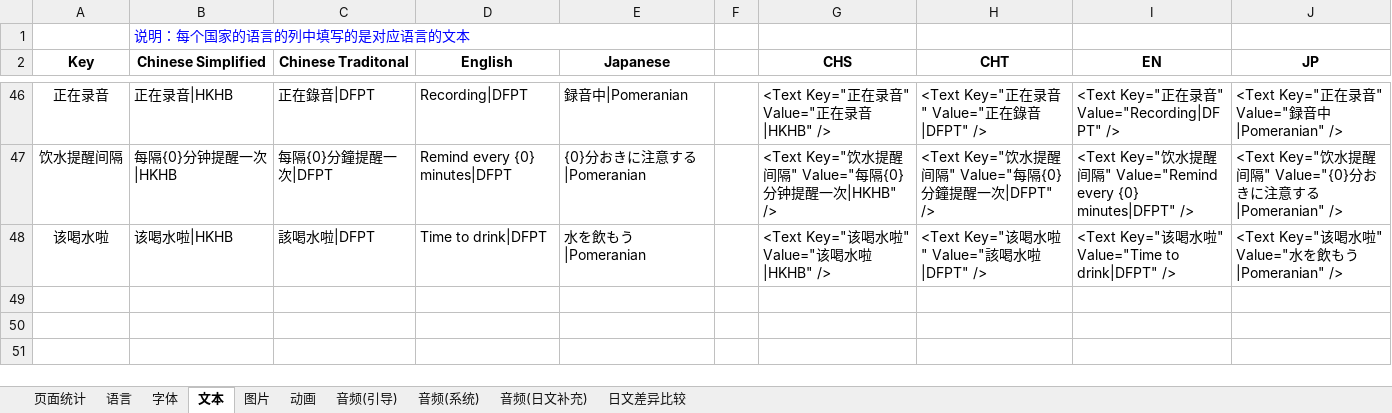
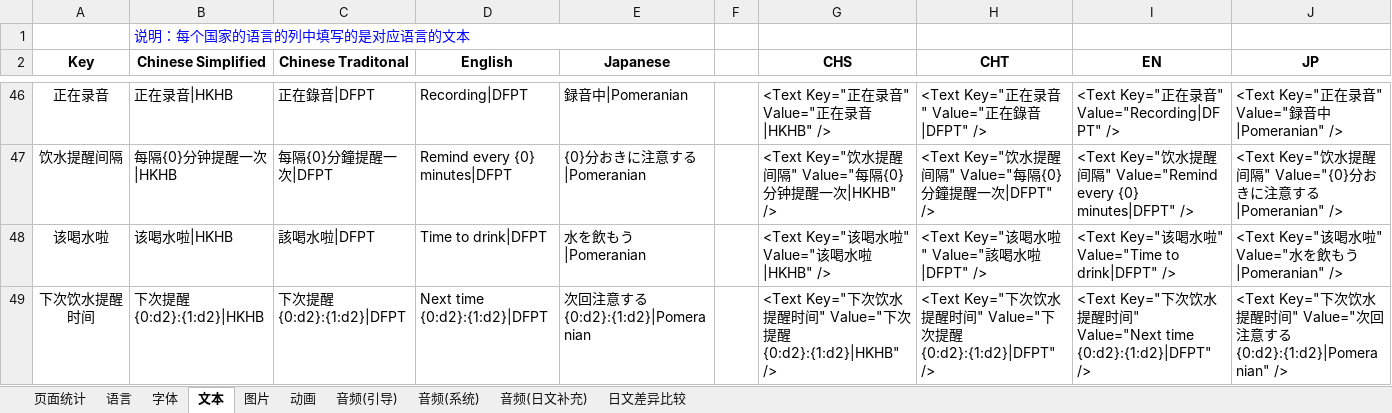
Before and after one commit to EarlyAnt/HankConfig, an Excel workbook: 国际化数据配置.xlsx, sheet 文本, drawn as a sheet; only a part is shown, gaps mark what is left out; values as stored, in another font and other column widths than the file's, no borders; table styles not drawn; the diff names each change by its address in the sheet, - before the commit and + after, or states it on an @@ line.

Commit message:
1.I18N.xml配置文件，添加“下次饮水提醒时间”提示文字的国际化配置。

```diff
--- a/国际化数据配置.xlsx (sheet 文本)
+++ b/国际化数据配置.xlsx (sheet 文本)
+row 49: 下次饮水提醒时间 | 下次提醒{0:d2}:{1:d2}|HKHB | 下次提醒{0:d2}:{1:d2}|DFPT | Next time {0:d2}:{1:d2}|DFPT | 次回注意する{0:d2}:{1:d2}|Pomeranian |  | <Text Key="下次饮水提醒时间" Value="下次提醒{0:d2}:{1:d2}|HKHB" /> | <Text Key="下次饮水提醒时间" Value="下次提醒{0:d2}:{1:d2}|DFPT" /> | <Text Key="下次饮水提醒时间" Value="Next time {0:d2}:{1:d2}|DFPT" /> | <Text Key="下次饮水提醒时间" Value="次回注意する{0:d2}:{1:d2}|Pomeranian" />
```
Also changed, not shown: 1 other file.
